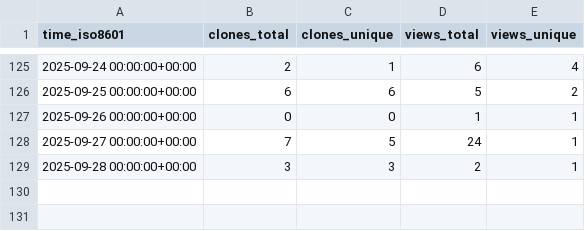
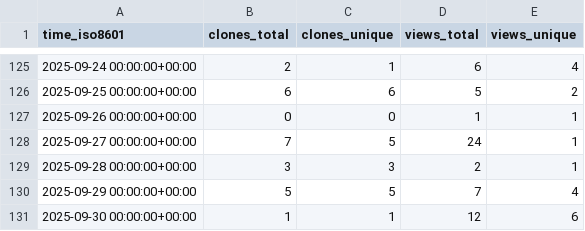
Before and after one commit to twentyTwo/vsc-ext-coding-time-tracker, a CSV file: twentyTwo/vsc-ext-coding-time-tracker/ghrs-data/views_clones_aggregate.csv, drawn as a sheet; only a part is shown, gaps mark what is left out; the diff names each change by its address in the sheet, - before the commit and + after, or states it on an @@ line.

```diff
--- a/twentyTwo/vsc-ext-coding-time-tracker/ghrs-data/views_clones_aggregate.csv
+++ b/twentyTwo/vsc-ext-coding-time-tracker/ghrs-data/views_clones_aggregate.csv
+row 130: 2025-09-29 00:00:00+00:00 | 5 | 5 | 7 | 4
+row 131: 2025-09-30 00:00:00+00:00 | 1 | 1 | 12 | 6
```
Also changed, not shown: 1 other file.
